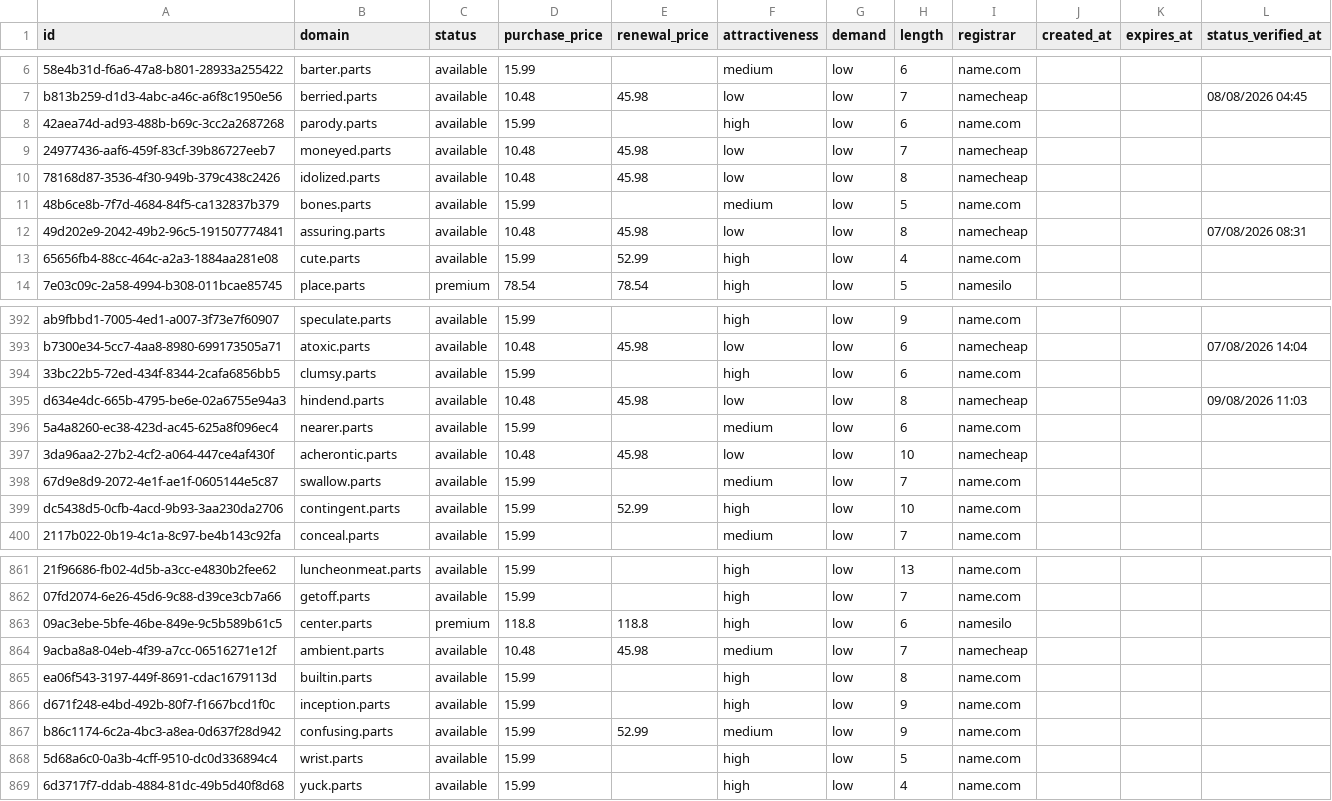
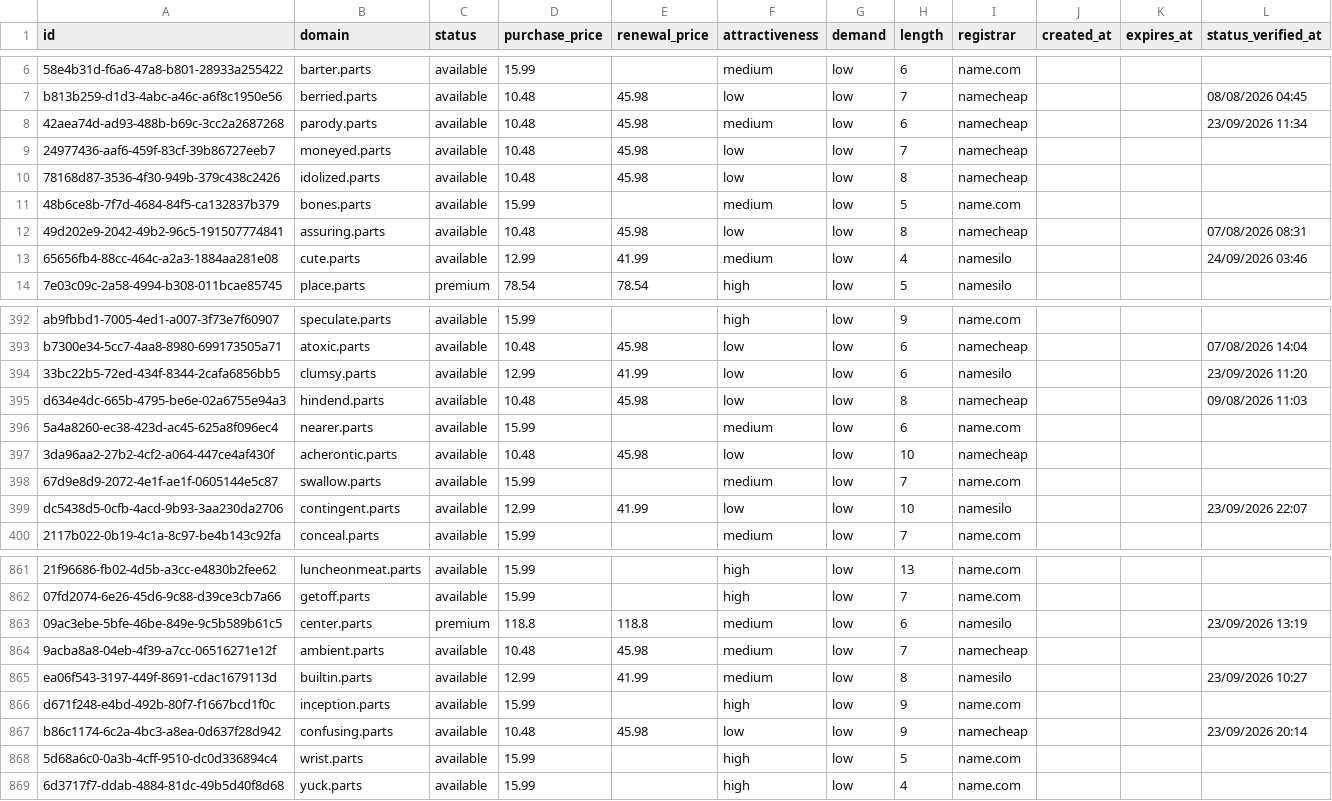
Before and after one commit to UniqueDomains/parts-oneword-domains, a CSV file: parts.csv, drawn as a sheet; only a part is shown, gaps mark what is left out; the diff covers the shown part only; the diff names each change by its address in the sheet, - before the commit and + after, or states it on an @@ line.

Commit message:
Domains update

```diff
--- a/parts.csv
+++ b/parts.csv
-D8 (purchase_price): 15.99
+D8 (purchase_price): 10.48
-E8 (renewal_price): (empty)
+E8 (renewal_price): 45.98
-F8 (attractiveness): high
+F8 (attractiveness): medium
-I8 (registrar): name.com
+I8 (registrar): namecheap
-L8 (status_verified_at): (empty)
+L8 (status_verified_at): 23/09/2026 11:34
-D13 (purchase_price): 15.99
+D13 (purchase_price): 12.99
-E13 (renewal_price): 52.99
+E13 (renewal_price): 41.99
-F13 (attractiveness): high
+F13 (attractiveness): medium
-I13 (registrar): name.com
+I13 (registrar): namesilo
-L13 (status_verified_at): (empty)
+L13 (status_verified_at): 24/09/2026 03:46
-D394 (purchase_price): 15.99
+D394 (purchase_price): 12.99
-E394 (renewal_price): (empty)
+E394 (renewal_price): 41.99
-F394 (attractiveness): high
+F394 (attractiveness): low
-I394 (registrar): name.com
+I394 (registrar): namesilo
-L394 (status_verified_at): (empty)
+L394 (status_verified_at): 23/09/2026 11:20
-D399 (purchase_price): 15.99
+D399 (purchase_price): 12.99
-E399 (renewal_price): 52.99
+E399 (renewal_price): 41.99
-F399 (attractiveness): high
+F399 (attractiveness): low
-I399 (registrar): name.com
+I399 (registrar): namesilo
-L399 (status_verified_at): (empty)
+L399 (status_verified_at): 23/09/2026 22:07
-F863 (attractiveness): high
+F863 (attractiveness): medium
-L863 (status_verified_at): (empty)
+L863 (status_verified_at): 23/09/2026 13:19
-D865 (purchase_price): 15.99
+D865 (purchase_price): 12.99
-E865 (renewal_price): (empty)
+E865 (renewal_price): 41.99
-F865 (attractiveness): high
+F865 (attractiveness): medium
-I865 (registrar): name.com
+I865 (registrar): namesilo
-L865 (status_verified_at): (empty)
+L865 (status_verified_at): 23/09/2026 10:27
-D867 (purchase_price): 15.99
+D867 (purchase_price): 10.48
-E867 (renewal_price): 52.99
+E867 (renewal_price): 45.98
-F867 (attractiveness): medium
+F867 (attractiveness): low
-I867 (registrar): name.com
+I867 (registrar): namecheap
-L867 (status_verified_at): (empty)
+L867 (status_verified_at): 23/09/2026 20:14
```
Also changed, not shown: 94 edited cells elsewhere in this file, 4 other files.
